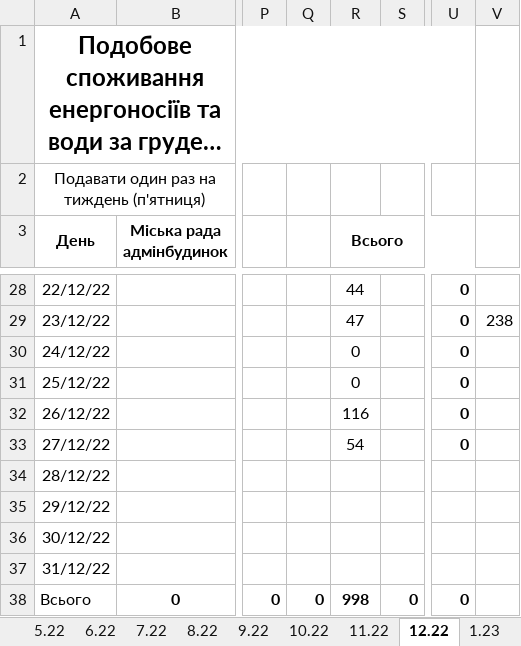
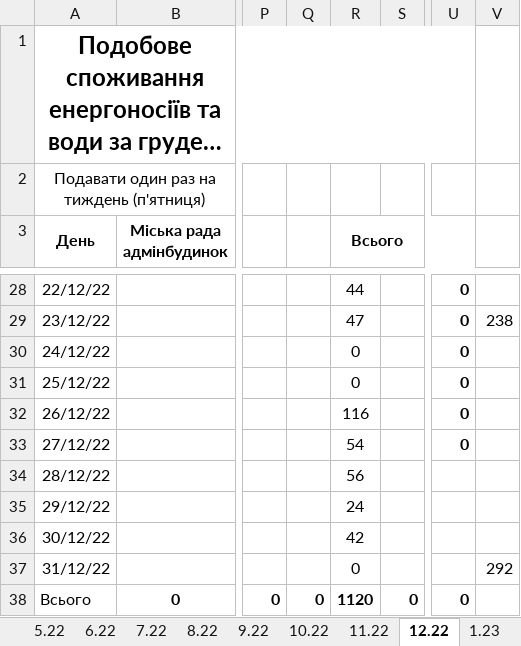
Before and after one commit to AndrijShwed/Dokuments-C, an Excel workbook: Лічильники/Подобове споживання ел. енергії Бережниця.xlsx, sheet 12.22, drawn as a sheet; only a part is shown, gaps mark what is left out; long unchanged cells end in …; values as stored, in another font and other column widths than the file's, no borders; the diff names each change by its address in the sheet, - before the commit and + after, or states it on an @@ line.

```diff
--- a/Лічильники/Подобове споживання ел. енергії Бережниця.xlsx (sheet 12.22)
+++ b/Лічильники/Подобове споживання ел. енергії Бережниця.xlsx (sheet 12.22)
-R34 (Всього): (empty)
+R34 (Всього): 56
-R35 (Всього): (empty)
+R35 (Всього): 24
-R36 (Всього): (empty)
+R36 (Всього): 42
-R37 (Всього): (empty)
+R37 (Всього): 0
-V37: (empty)
+V37: 292
-R38 (Всього): 998
+R38 (Всього): 1120
```
Also changed, not shown: sheet 1.23, sheet Лист3, sheet 12.21, Лічильники/Внутрішній ел. лічильник.xlsx, Лічильники/Таблиця споживання енергоносіїв/Потижнево/Таб. спож. ен. 2022 грудень.xlsx, 5 other files.
